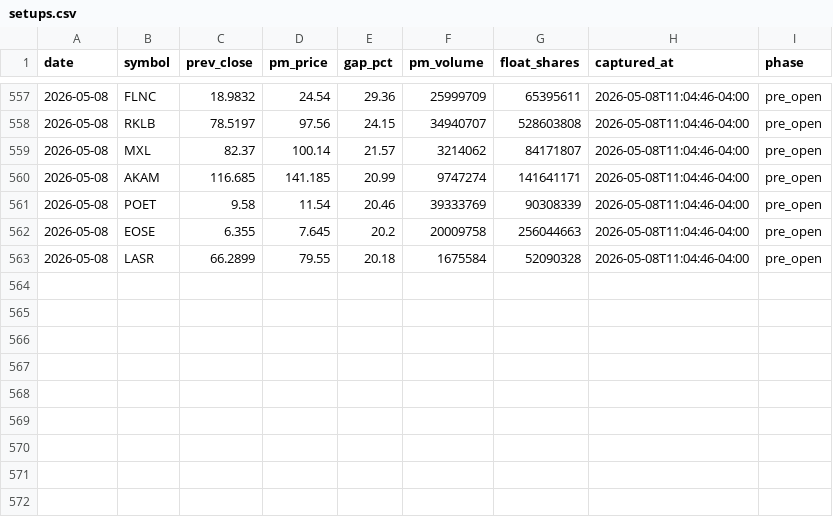
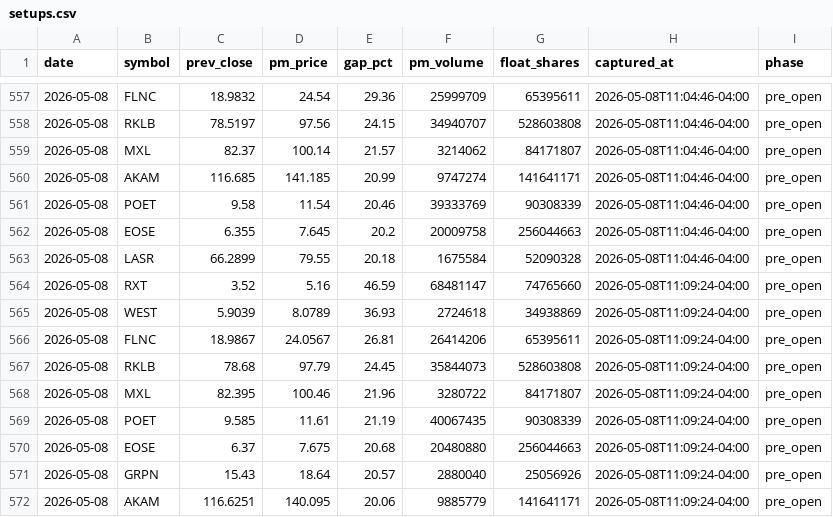
Before and after one commit to emart-ai/dailytrade, a CSV file: data/setups.csv, drawn as a sheet; only a part is shown, gaps mark what is left out; the diff names each change by its address in the sheet, - before the commit and + after, or states it on an @@ line.

Commit message:
scan: 2026-05-08T15:09Z

```diff
--- a/data/setups.csv
+++ b/data/setups.csv
+row 564: 2026-05-08 | RXT | 3.52 | 5.16 | 46.59 | 68481147 | 74765660 | 2026-05-08T11:09:24-04:00 | pre_open
+row 565: 2026-05-08 | WEST | 5.9039 | 8.0789 | 36.93 | 2724618 | 34938869 | 2026-05-08T11:09:24-04:00 | pre_open
+row 566: 2026-05-08 | FLNC | 18.9867 | 24.0567 | 26.81 | 26414206 | 65395611 | 2026-05-08T11:09:24-04:00 | pre_open
+row 567: 2026-05-08 | RKLB | 78.68 | 97.79 | 24.45 | 35844073 | 528603808 | 2026-05-08T11:09:24-04:00 | pre_open
+row 568: 2026-05-08 | MXL | 82.395 | 100.46 | 21.96 | 3280722 | 84171807 | 2026-05-08T11:09:24-04:00 | pre_open
+row 569: 2026-05-08 | POET | 9.585 | 11.61 | 21.19 | 40067435 | 90308339 | 2026-05-08T11:09:24-04:00 | pre_open
+row 570: 2026-05-08 | EOSE | 6.37 | 7.675 | 20.68 | 20480880 | 256044663 | 2026-05-08T11:09:24-04:00 | pre_open
+row 571: 2026-05-08 | GRPN | 15.43 | 18.64 | 20.57 | 2880040 | 25056926 | 2026-05-08T11:09:24-04:00 | pre_open
+row 572: 2026-05-08 | AKAM | 116.6251 | 140.095 | 20.06 | 9885779 | 141641171 | 2026-05-08T11:09:24-04:00 | pre_open
```
